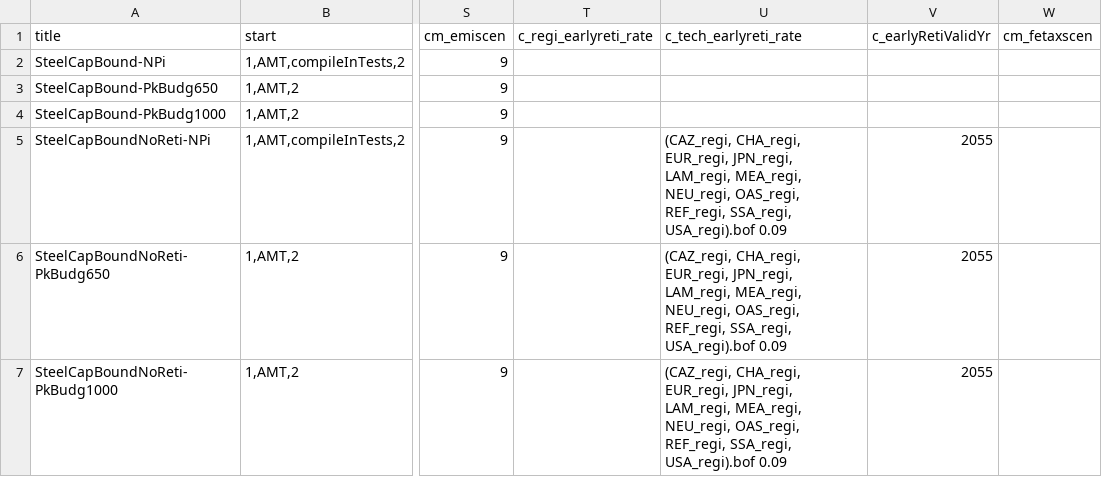
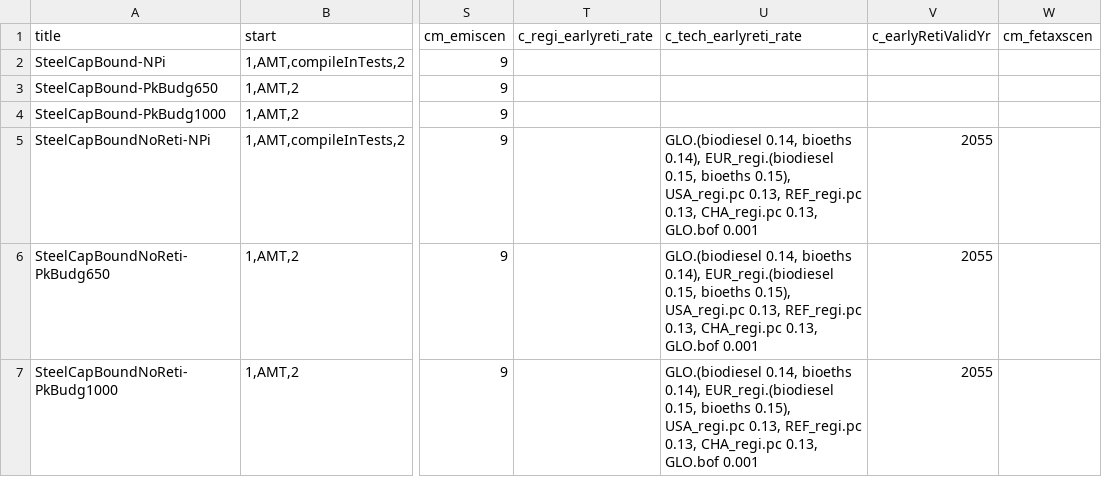
Before and after one commit to clarabachorz/remind, a CSV file: config/scenario_config_steel.csv, drawn as a sheet; only a part is shown, gaps mark what is left out; the diff names each change by its address in the sheet, - before the commit and + after, or states it on an @@ line.

Commit message:
Corrected c_earlyReti bugfix

```diff
--- a/config/scenario_config_steel.csv
+++ b/config/scenario_config_steel.csv
-U5:U7 (c_tech_earlyreti_rate): (CAZ_regi, CHA_regi, EUR_regi, JPN_regi, LAM_regi, MEA_regi, NEU_regi, OAS_regi, REF_regi, SSA_regi, USA_regi).bof 0.09
+U5:U7 (c_tech_earlyreti_rate): GLO.(biodiesel 0.14, bioeths 0.14), EUR_regi.(biodiesel 0.15, bioeths 0.15), USA_regi.pc 0.13, REF_regi.pc 0.13, CHA_regi.pc 0.13, GLO.bof 0.001
```
